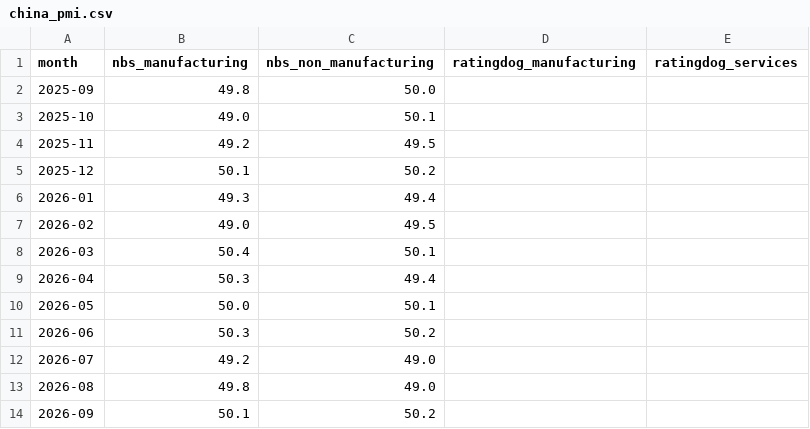
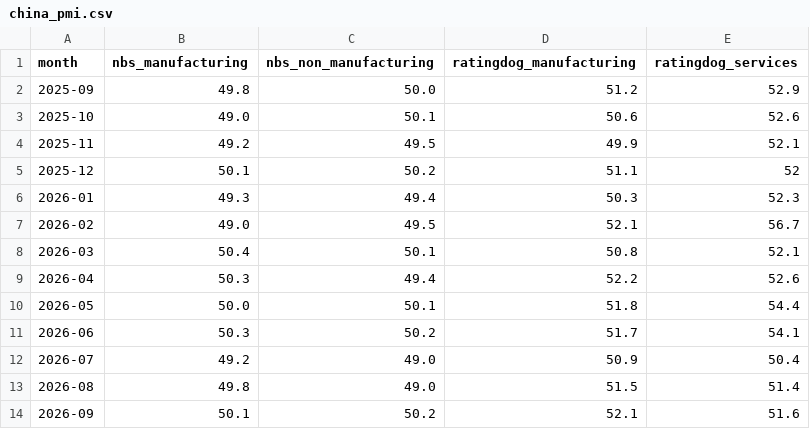
Before and after one commit to SinaFXD/StockMarket, a CSV file: data/manual/china_pmi.csv, drawn as a sheet.

Commit message:
Update china_pmi.csv

```diff
--- a/data/manual/china_pmi.csv
+++ b/data/manual/china_pmi.csv
@@ -1,14 +1,14 @@
 month,nbs_manufacturing,nbs_non_manufacturing,ratingdog_manufacturing,ratingdog_services
-2025-09,49.8,50.0,,
-2025-10,49.0,50.1,,
-2025-11,49.2,49.5,,
-2025-12,50.1,50.2,,
-2026-01,49.3,49.4,,
-2026-02,49.0,49.5,,
-2026-03,50.4,50.1,,
-2026-04,50.3,49.4,,
-2026-05,50.0,50.1,,
-2026-06,50.3,50.2,,
-2026-07,49.2,49.0,,
-2026-08,49.8,49.0,,
-2026-09,50.1,50.2,,
+2025-09,49.8,50.0,51.2,52.9
+2025-10,49.0,50.1,50.6,52.6
+2025-11,49.2,49.5,49.9,52.1
+2025-12,50.1,50.2,51.1,52
+2026-01,49.3,49.4,50.3,52.3
+2026-02,49.0,49.5,52.1,56.7
+2026-03,50.4,50.1,50.8,52.1
+2026-04,50.3,49.4,52.2,52.6
+2026-05,50.0,50.1,51.8,54.4
+2026-06,50.3,50.2,51.7,54.1
+2026-07,49.2,49.0,50.9,50.4
+2026-08,49.8,49.0,51.5,51.4
+2026-09,50.1,50.2,52.1,51.6
```
